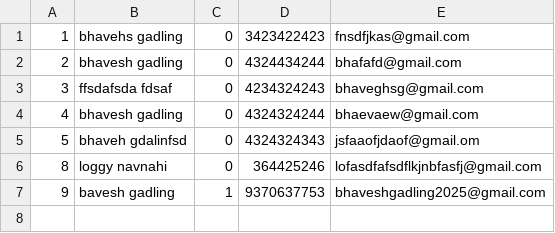
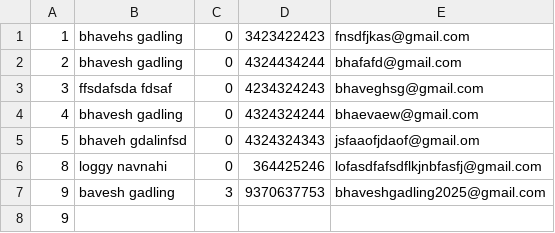
Before and after one commit to BhaveshGadling77/DSA_Project, a CSV file: Data/userOrganizer.csv, drawn as a sheet.

```diff
--- a/Data/userOrganizer.csv
+++ b/Data/userOrganizer.csv
@@ -6,2 +6,3 @@
 8,loggy navnahi,0,364425246,lofasdfafsdflkjnbfasfj@gmail.com
-9,bavesh gadling,1,9370637753,bhaveshgadling2025@gmail.com
+9,bavesh gadling,3,9370637753,bhaveshgadling2025@gmail.com
+9
```
Also changed, not shown: Data/events.csv, 2 other files.
